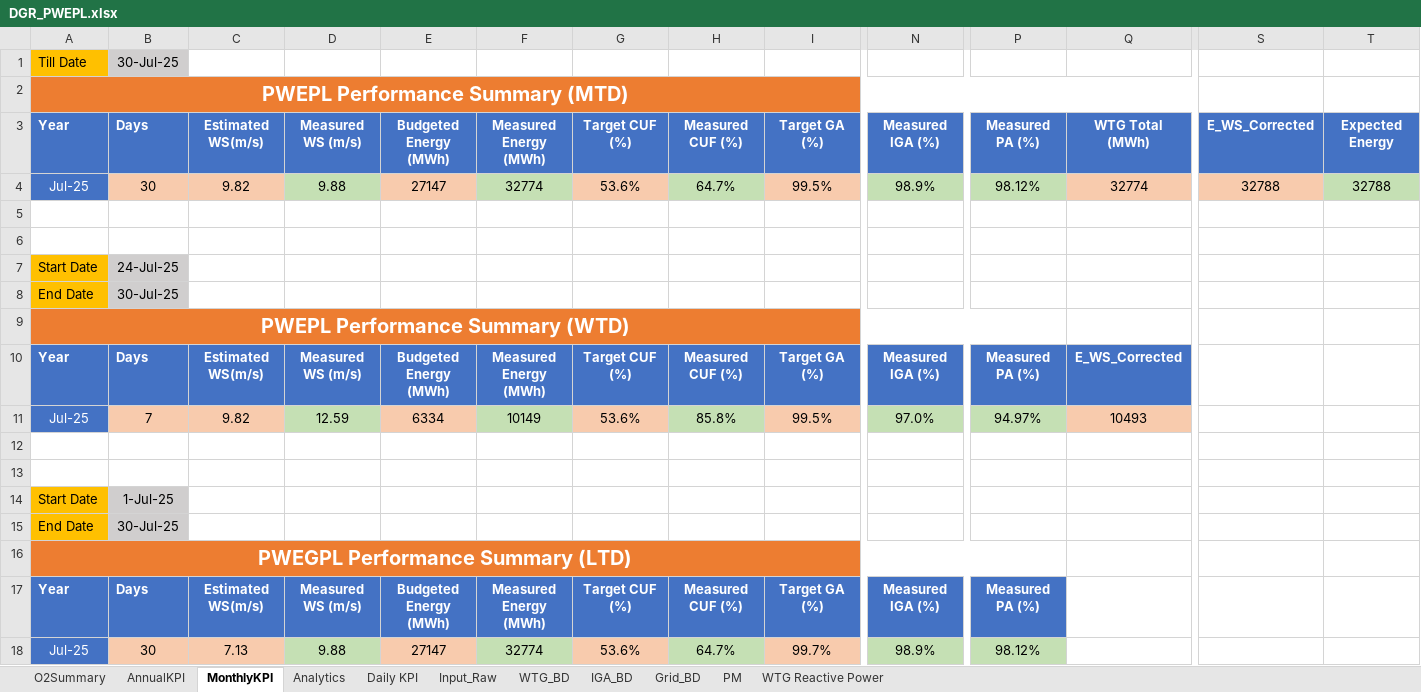
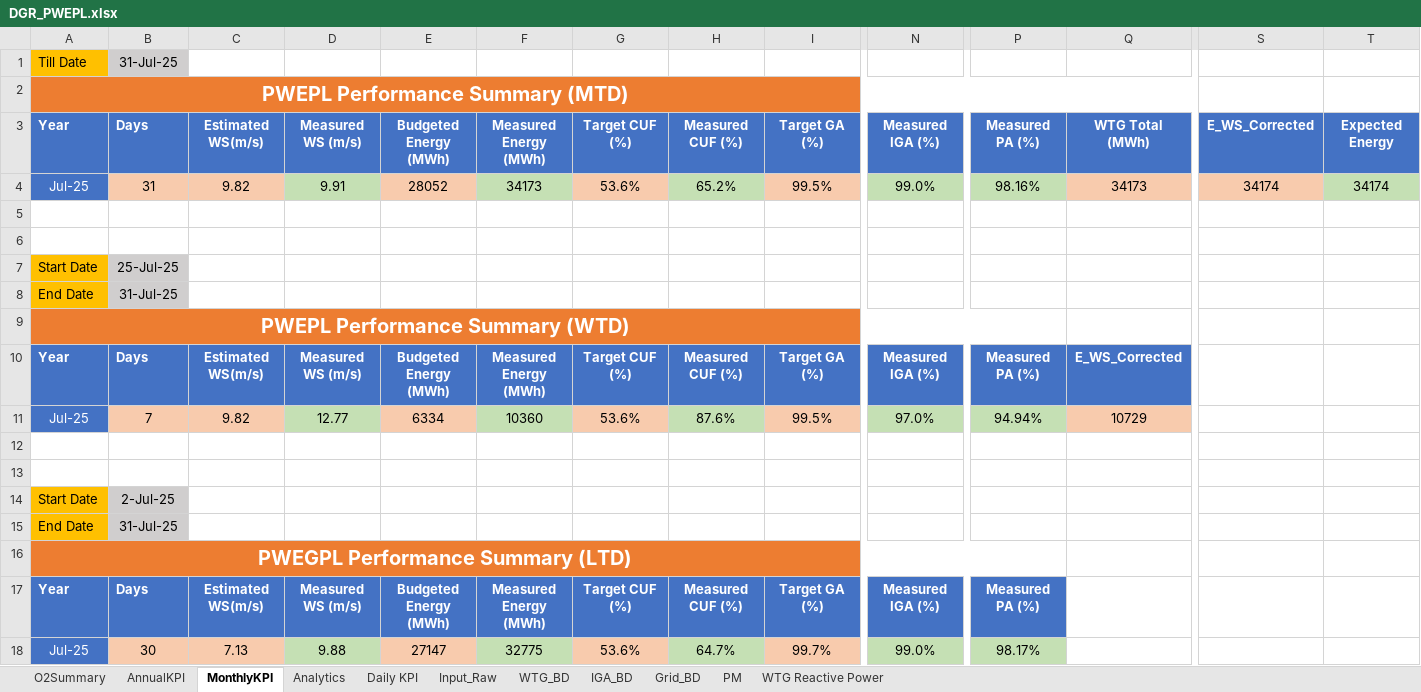
Before and after one commit to Awesome20225266/dgr-deviation-dashboard, an Excel workbook: DGR_Backup/DGR_PWEPL.xlsx, sheet MonthlyKPI, drawn as a sheet; only a part is shown, gaps mark what is left out; values as stored, in another font and other column widths than the file's, no borders; the diff names each change by its address in the sheet, - before the commit and + after, or states it on an @@ line.

```diff
--- a/DGR_Backup/DGR_PWEPL.xlsx (sheet MonthlyKPI)
+++ b/DGR_Backup/DGR_PWEPL.xlsx (sheet MonthlyKPI)
-B1: 30-Jul-25
+B1: 31-Jul-25
-B4: 30
+B4: 31
-D4: 9.88
+D4: 9.91
-E4: 27147
+E4: 28052
-F4: 32774
+F4: 34173
-H4: 64.7%
+H4: 65.2%
-N4: 98.9%
+N4: 99.0%
-P4: 98.12%
+P4: 98.16%
-Q4: 32774
+Q4: 34173
-S4: 32788
+S4: 34174
-T4: 32788
+T4: 34174
-B7: 24-Jul-25
+B7: 25-Jul-25
-B8: 30-Jul-25
+B8: 31-Jul-25
-D11: 12.59
+D11: 12.77
-F11: 10149
+F11: 10360
-H11: 85.8%
+H11: 87.6%
-P11: 94.97%
+P11: 94.94%
-Q11: 10493
+Q11: 10729
-B14: 1-Jul-25
+B14: 2-Jul-25
-B15: 30-Jul-25
+B15: 31-Jul-25
-F18: 32774
+F18: 32775
-N18: 98.9%
+N18: 99.0%
-P18: 98.12%
+P18: 98.17%
```
Also changed, not shown: sheet Analytics, sheet Input_Raw, sheet O2Summary, sheet WTG_BD, sheet WTG Reactive Power, sheet Daily KPI, 1 more sheet, hidden cells, DGR_Backup/DGR_Ghatodi.xlsx, DGR_Backup/DGR_ISTS_Washi_Solar.xlsx, 18 other files.
